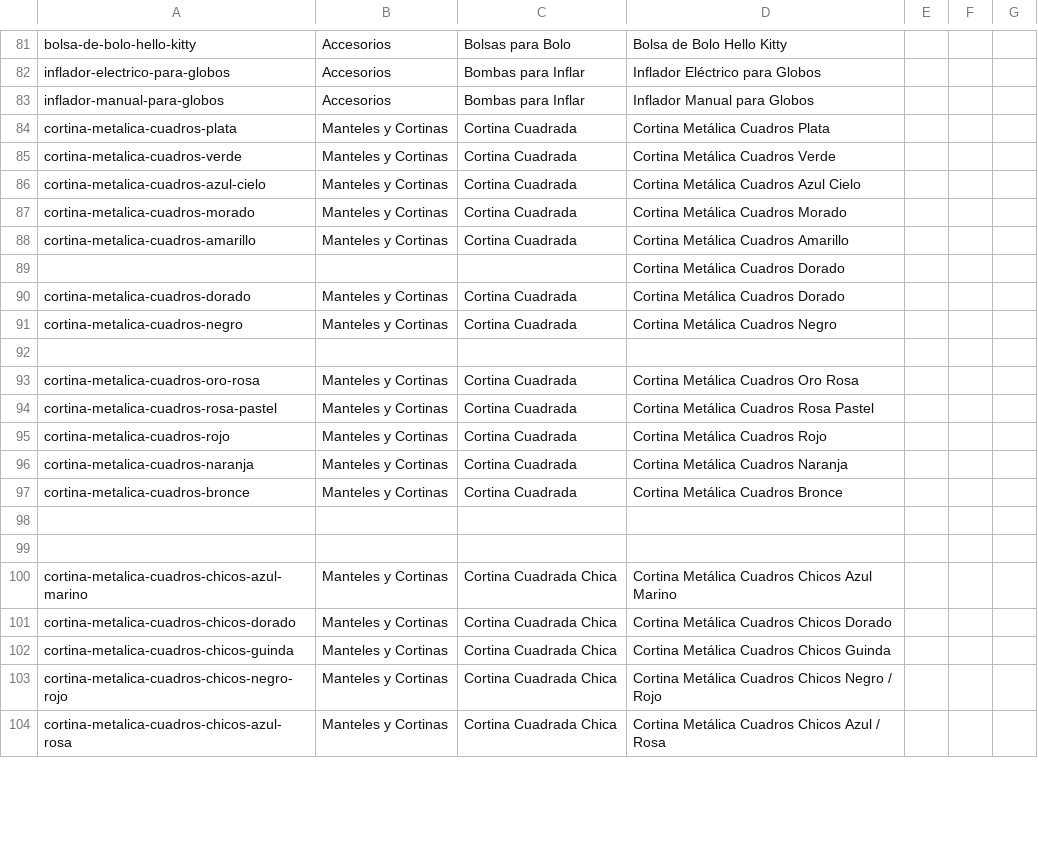
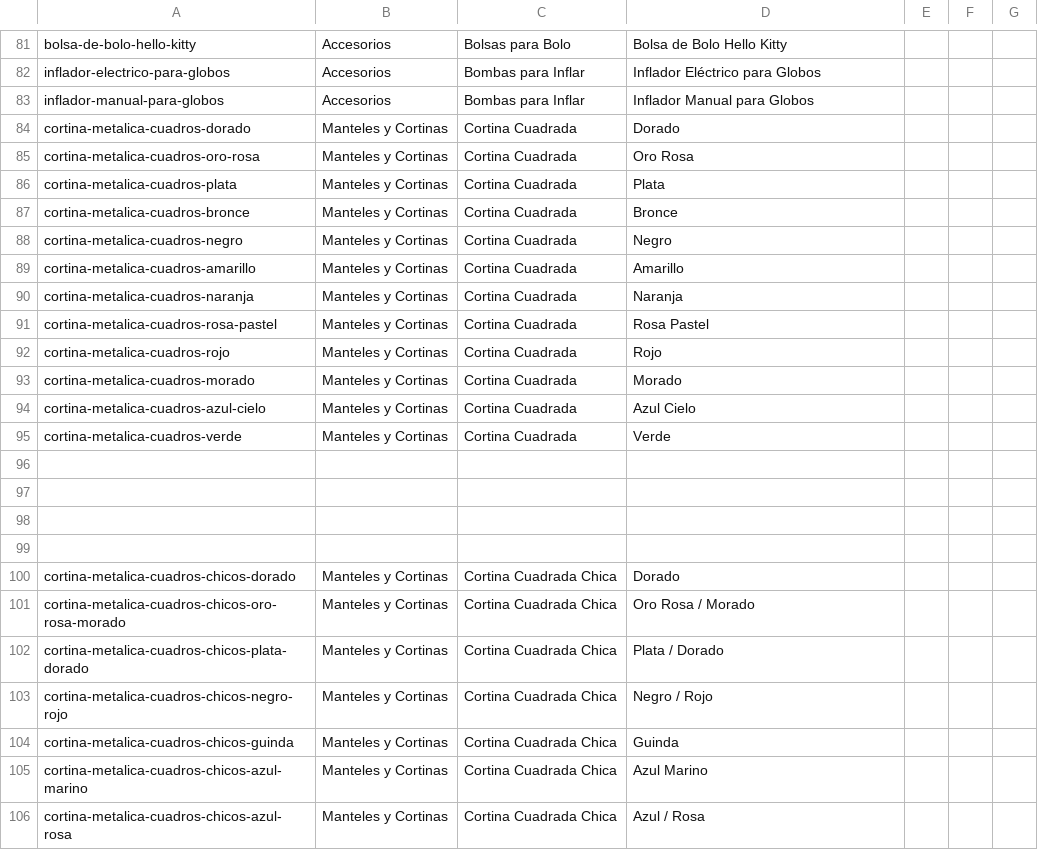
Before and after one commit to jobrochaoficial-coder/carlos-rocha-todo-para-fiesta, a CSV file: productos.csv, drawn as a sheet; only a part is shown, gaps mark what is left out; the diff covers the shown part only.

```diff
--- a/productos.csv
+++ b/productos.csv
@@ -83,22 +83,24 @@ inflador-electrico-para-globos,Accesorios,Bombas para Inflar,Inflador Eléctrico
 inflador-manual-para-globos,Accesorios,Bombas para Inflar,Inflador Manual para Globos ,,,
-cortina-metalica-cuadros-plata,Manteles y Cortinas,Cortina Cuadrada,Cortina Metálica Cuadros Plata,,,
-cortina-metalica-cuadros-verde,Manteles y Cortinas,Cortina Cuadrada,Cortina Metálica Cuadros Verde,,,
-cortina-metalica-cuadros-azul-cielo,Manteles y Cortinas,Cortina Cuadrada,Cortina Metálica Cuadros Azul Cielo,,,
-cortina-metalica-cuadros-morado,Manteles y Cortinas,Cortina Cuadrada,Cortina Metálica Cuadros Morado,,,
-cortina-metalica-cuadros-amarillo,Manteles y Cortinas,Cortina Cuadrada,Cortina Metálica Cuadros Amarillo,,,
-,,,Cortina Metálica Cuadros Dorado,,,
-cortina-metalica-cuadros-dorado,Manteles y Cortinas,Cortina Cuadrada,Cortina Metálica Cuadros Dorado,,,
-cortina-metalica-cuadros-negro,Manteles y Cortinas,Cortina Cuadrada,Cortina Metálica Cuadros Negro,,,
-,,,,,,
-cortina-metalica-cuadros-oro-rosa,Manteles y Cortinas,Cortina Cuadrada,Cortina Metálica Cuadros Oro Rosa,,,
-cortina-metalica-cuadros-rosa-pastel,Manteles y Cortinas,Cortina Cuadrada,Cortina Metálica Cuadros Rosa Pastel,,,
-cortina-metalica-cuadros-rojo,Manteles y Cortinas,Cortina Cuadrada,Cortina Metálica Cuadros Rojo,,,
-cortina-metalica-cuadros-naranja,Manteles y Cortinas,Cortina Cuadrada,Cortina Metálica Cuadros Naranja,,,
-cortina-metalica-cuadros-bronce,Manteles y Cortinas,Cortina Cuadrada,Cortina Metálica Cuadros Bronce,,,
+cortina-metalica-cuadros-dorado,Manteles y Cortinas,Cortina Cuadrada,Dorado,,,
+cortina-metalica-cuadros-oro-rosa,Manteles y Cortinas,Cortina Cuadrada,Oro Rosa,,,
+cortina-metalica-cuadros-plata,Manteles y Cortinas,Cortina Cuadrada,Plata,,,
+cortina-metalica-cuadros-bronce,Manteles y Cortinas,Cortina Cuadrada,Bronce,,,
+cortina-metalica-cuadros-negro,Manteles y Cortinas,Cortina Cuadrada,Negro,,,
+cortina-metalica-cuadros-amarillo,Manteles y Cortinas,Cortina Cuadrada,Amarillo,,,
+cortina-metalica-cuadros-naranja,Manteles y Cortinas,Cortina Cuadrada,Naranja,,,
+cortina-metalica-cuadros-rosa-pastel,Manteles y Cortinas,Cortina Cuadrada,Rosa Pastel,,,
+cortina-metalica-cuadros-rojo,Manteles y Cortinas,Cortina Cuadrada,Rojo,,,
+cortina-metalica-cuadros-morado,Manteles y Cortinas,Cortina Cuadrada,Morado,,,
+cortina-metalica-cuadros-azul-cielo,Manteles y Cortinas,Cortina Cuadrada,Azul Cielo,,,
+cortina-metalica-cuadros-verde,Manteles y Cortinas,Cortina Cuadrada,Verde,,,
 ,,,,,,
 ,,,,,,
-cortina-metalica-cuadros-chicos-azul-marino,Manteles y Cortinas,Cortina Cuadrada Chica,Cortina Metálica Cuadros Chicos Azul Marino,,,
-cortina-metalica-cuadros-chicos-dorado,Manteles y Cortinas,Cortina Cuadrada Chica,Cortina Metálica Cuadros Chicos Dorado,,,
-cortina-metalica-cuadros-chicos-guinda,Manteles y Cortinas,Cortina Cuadrada Chica,Cortina Metálica Cuadros Chicos Guinda,,,
-cortina-metalica-cuadros-chicos-negro-rojo,Manteles y Cortinas,Cortina Cuadrada Chica,Cortina Metálica Cuadros Chicos Negro / Rojo,,,
-cortina-metalica-cuadros-chicos-azul-rosa,Manteles y Cortinas,Cortina Cuadrada Chica,Cortina Metálica Cuadros Chicos Azul / Rosa,,,
+,,,,,,
+,,,,,,
+cortina-metalica-cuadros-chicos-dorado,Manteles y Cortinas,Cortina Cuadrada Chica,Dorado,,,
+cortina-metalica-cuadros-chicos-oro-rosa-morado,Manteles y Cortinas,Cortina Cuadrada Chica,Oro Rosa / Morado,,,
+cortina-metalica-cuadros-chicos-plata-dorado,Manteles y Cortinas,Cortina Cuadrada Chica,Plata / Dorado,,,
+cortina-metalica-cuadros-chicos-negro-rojo,Manteles y Cortinas,Cortina Cuadrada Chica,Negro / Rojo,,,
+cortina-metalica-cuadros-chicos-guinda,Manteles y Cortinas,Cortina Cuadrada Chica,Guinda,,,
+cortina-metalica-cuadros-chicos-azul-marino,Manteles y Cortinas,Cortina Cuadrada Chica,Azul Marino,,,
+cortina-metalica-cuadros-chicos-azul-rosa,Manteles y Cortinas,Cortina Cuadrada Chica,Azul / Rosa,,,
```
Also changed, not shown: 4 added rows, 6 removed rows and 23 edited cells elsewhere in this file, productos-actualizado.csv, 1 other file.
